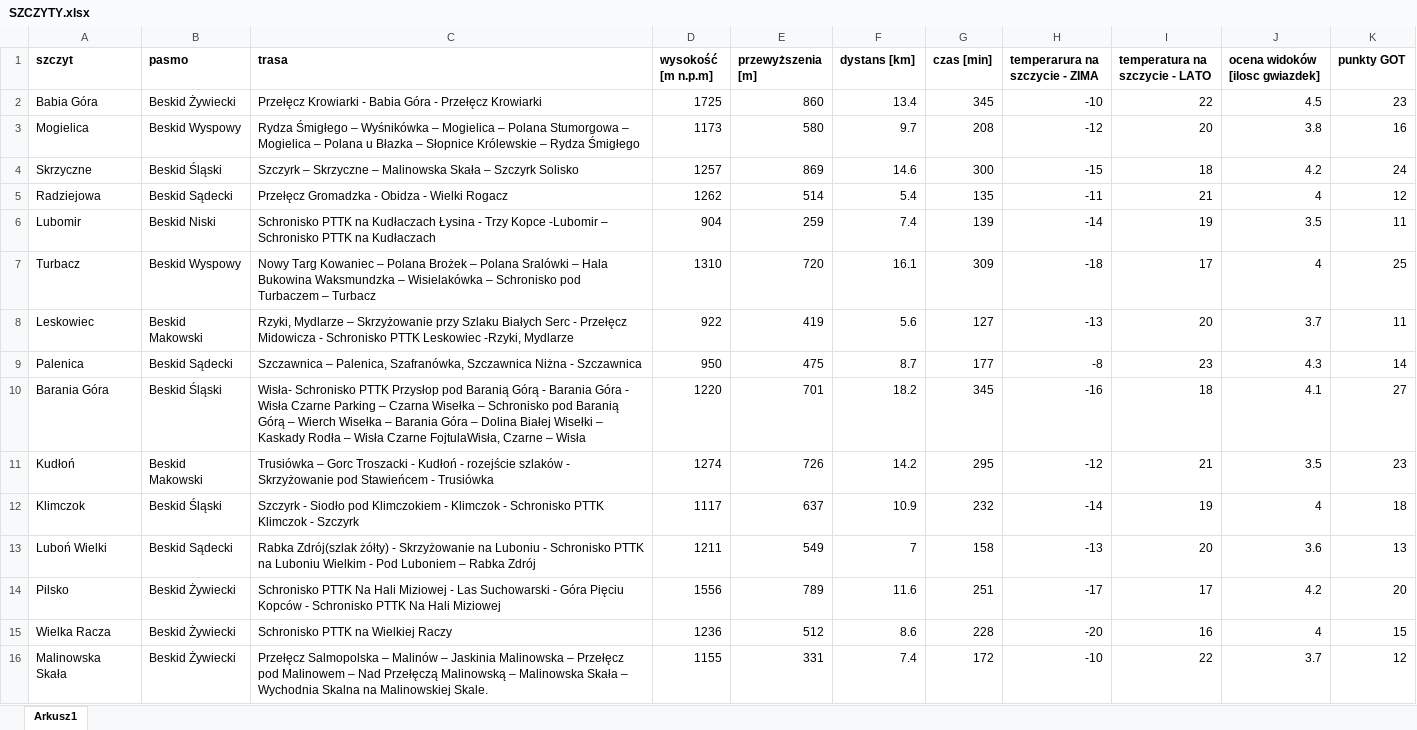
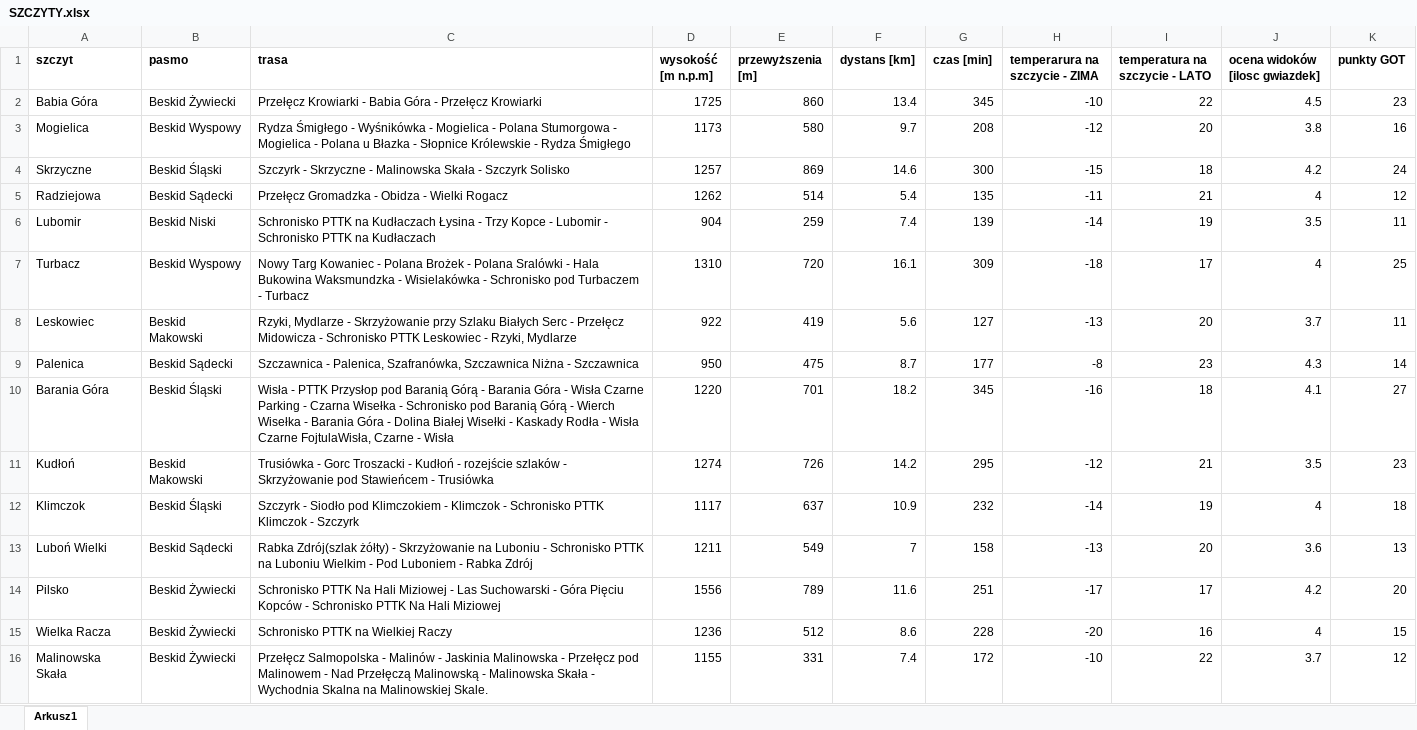
Before and after one commit to MazDominika/SWD, an Excel workbook: Projekt_zaliczeniowy/dataSheet/SZCZYTY.xlsx, sheet Arkusz1, drawn as a sheet; only a part is shown; values as stored, in another font and other column widths than the file's, no borders; the diff covers the shown part only; the diff names each change by its address in the sheet, - before the commit and + after, or states it on an @@ line.

Commit message:
dodanie wróc przy blednych danych, lepsze wyswietlanie tras

```diff
--- a/Projekt_zaliczeniowy/dataSheet/SZCZYTY.xlsx (sheet Arkusz1)
+++ b/Projekt_zaliczeniowy/dataSheet/SZCZYTY.xlsx (sheet Arkusz1)
-C3 (trasa): Rydza Śmigłego – Wyśnikówka – Mogielica – Polana Stumorgowa – Mogielica – Polana u Błazka – Słopnice Królewskie – Rydza Śmigłego
+C3 (trasa): Rydza Śmigłego - Wyśnikówka - Mogielica - Polana Stumorgowa - Mogielica - Polana u Błazka - Słopnice Królewskie - Rydza Śmigłego
-C4 (trasa): Szczyrk – Skrzyczne – Malinowska Skała – Szczyrk Solisko
+C4 (trasa): Szczyrk - Skrzyczne - Malinowska Skała - Szczyrk Solisko
-C6 (trasa): …Trzy Kopce -Lubomir – Schronisko PTTK…
+C6 (trasa): …Trzy Kopce - Lubomir - Schronisko PTTK…
-C7 (trasa): …Targ Kowaniec – Polana Brożek – Polana Sralówki – Hala Bukowina Waksmundzka – Wisielakówka – Schronisko pod Turbaczem – Turbacz
+C7 (trasa): …Targ Kowaniec - Polana Brożek - Polana Sralówki - Hala Bukowina Waksmundzka - Wisielakówka - Schronisko pod Turbaczem - Turbacz
-C8 (trasa): Rzyki, Mydlarze – Skrzyżowanie przy Szlaku Białych Serc - Przełęcz Midowicza - Schronisko PTTK Leskowiec -Rzyki, Mydlarze
+C8 (trasa): Rzyki, Mydlarze - Skrzyżowanie przy Szlaku Białych Serc - Przełęcz Midowicza - Schronisko PTTK Leskowiec - Rzyki, Mydlarze
-C9 (trasa): Szczawnica – Palenica, Szafranówka,…
+C9 (trasa): Szczawnica - Palenica, Szafranówka,…
-C10 (trasa): Wisła- Schronisko PTTK Przysłop pod Baranią Górą - Barania Góra - Wisła Czarne Parking – Czarna Wisełka – Schronisko pod Baranią Górą – Wierch Wisełka – Barania Góra – Dolina Białej Wisełki – Kaskady Rodła – Wisła Czarne FojtulaWisła, Czarne – Wisła
+C10 (trasa): Wisła - PTTK Przysłop pod Baranią Górą - Barania Góra - Wisła Czarne Parking - Czarna Wisełka - Schronisko pod Baranią Górą - Wierch Wisełka - Barania Góra - Dolina Białej Wisełki - Kaskady Rodła - Wisła Czarne FojtulaWisła, Czarne - Wisła
-C11 (trasa): Trusiówka – Gorc Troszacki…
+C11 (trasa): Trusiówka - Gorc Troszacki…
-C13 (trasa): …Pod Luboniem – Rabka Zdrój
+C13 (trasa): …Pod Luboniem - Rabka Zdrój
-C16 (trasa): Przełęcz Salmopolska – Malinów – Jaskinia Malinowska – Przełęcz pod Malinowem – Nad Przełęczą Malinowską – Malinowska Skała – Wychodnia Skalna…
+C16 (trasa): Przełęcz Salmopolska - Malinów - Jaskinia Malinowska - Przełęcz pod Malinowem - Nad Przełęczą Malinowską - Malinowska Skała - Wychodnia Skalna…
```
Also changed, not shown: 13 edited cells elsewhere in this sheet, 1 other file.
